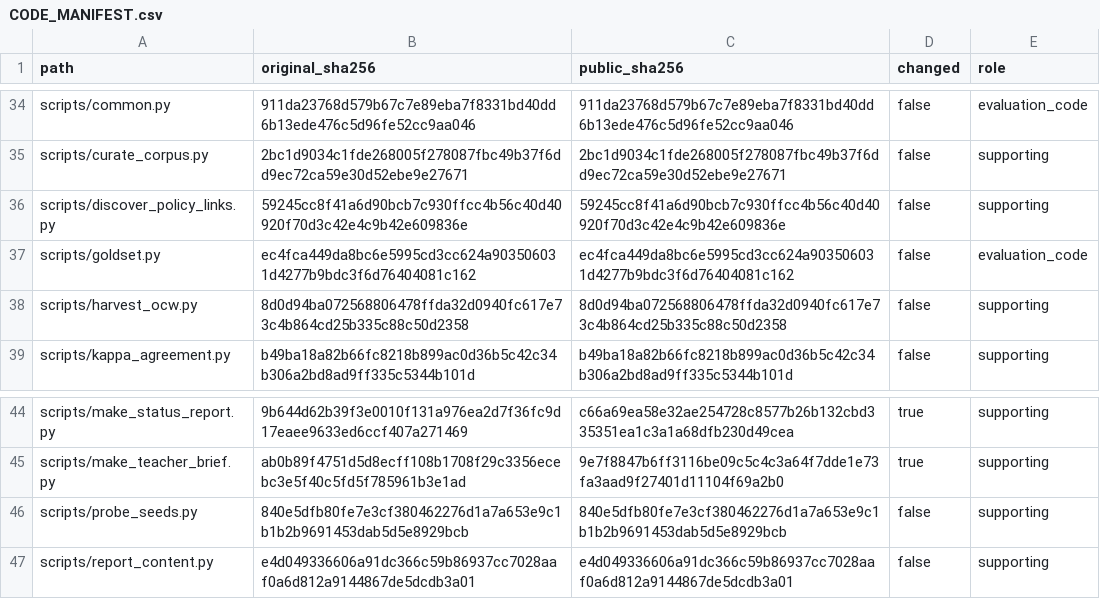
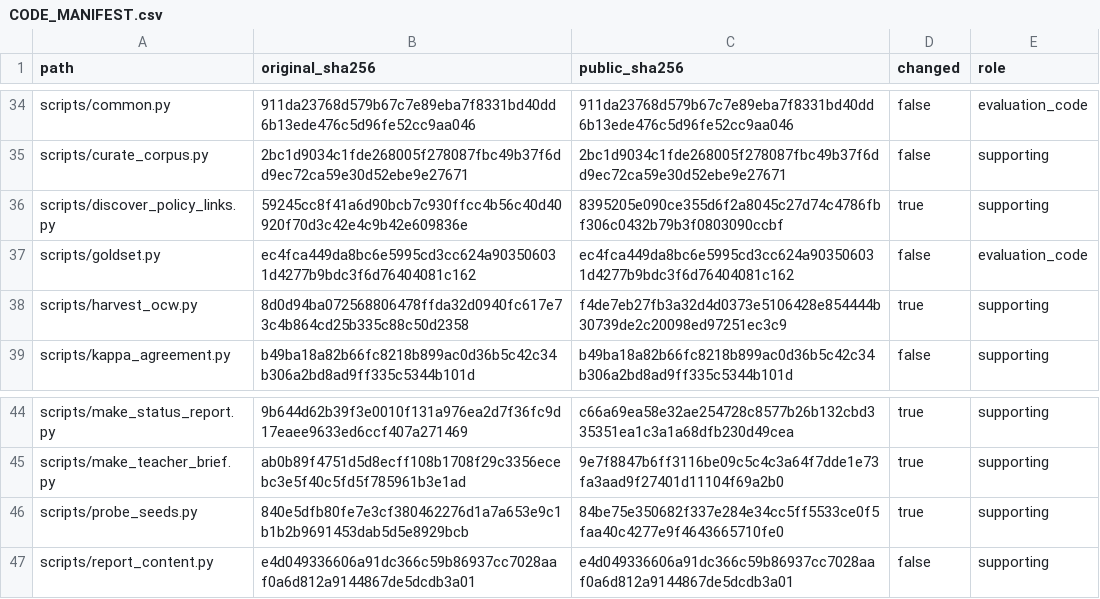
Before and after one commit to Xiaocao21/course-policy-rag, a CSV file: CODE_MANIFEST.csv, drawn as a sheet; only a part is shown, gaps mark what is left out.

Commit message:
anonymise crawler contact; resync manifest/settings hashes and provenance

```diff
--- a/CODE_MANIFEST.csv
+++ b/CODE_MANIFEST.csv
@@ -35,5 +35,5 @@ scripts/common.py,911da23768d579b67c7e89eba7f8331bd40dd6b13ede476c5d96fe52cc9aa0
 scripts/curate_corpus.py,2bc1d9034c1fde268005f278087fbc49b37f6dd9ec72ca59e30d52ebe9e27671,2bc1d9034c1fde268005f278087fbc49b37f6dd9ec72ca59e30d52ebe9e27671,false,supporting
-scripts/discover_policy_links.py,59245cc8f41a6d90bcb7c930ffcc4b56c40d40920f70d3c42e4c9b42e609836e,59245cc8f41a6d90bcb7c930ffcc4b56c40d40920f70d3c42e4c9b42e609836e,false,supporting
+scripts/discover_policy_links.py,59245cc8f41a6d90bcb7c930ffcc4b56c40d40920f70d3c42e4c9b42e609836e,8395205e090ce355d6f2a8045c27d74c4786fbf306c0432b79b3f0803090ccbf,true,supporting
 scripts/goldset.py,ec4fca449da8bc6e5995cd3cc624a903506031d4277b9bdc3f6d76404081c162,ec4fca449da8bc6e5995cd3cc624a903506031d4277b9bdc3f6d76404081c162,false,evaluation_code
-scripts/harvest_ocw.py,8d0d94ba072568806478ffda32d0940fc617e73c4b864cd25b335c88c50d2358,8d0d94ba072568806478ffda32d0940fc617e73c4b864cd25b335c88c50d2358,false,supporting
+scripts/harvest_ocw.py,8d0d94ba072568806478ffda32d0940fc617e73c4b864cd25b335c88c50d2358,f4de7eb27fb3a32d4d0373e5106428e854444b30739de2c20098ed97251ec3c9,true,supporting
 scripts/kappa_agreement.py,b49ba18a82b66fc8218b899ac0d36b5c42c34b306a2bd8ad9ff335c5344b101d,b49ba18a82b66fc8218b899ac0d36b5c42c34b306a2bd8ad9ff335c5344b101d,false,supporting
@@ -45,3 +45,3 @@ scripts/make_status_report.py,9b644d62b39f3e0010f131a976ea2d7f36fc9d17eaee9633ed
 scripts/make_teacher_brief.py,ab0b89f4751d5d8ecff108b1708f29c3356ecebc3e5f40c5fd5f785961b3e1ad,9e7f8847b6ff3116be09c5c4c3a64f7dde1e73fa3aad9f27401d11104f69a2b0,true,supporting
-scripts/probe_seeds.py,840e5dfb80fe7e3cf380462276d1a7a653e9c1b1b2b9691453dab5d5e8929bcb,840e5dfb80fe7e3cf380462276d1a7a653e9c1b1b2b9691453dab5d5e8929bcb,false,supporting
+scripts/probe_seeds.py,840e5dfb80fe7e3cf380462276d1a7a653e9c1b1b2b9691453dab5d5e8929bcb,84be75e350682f337e284e34cc5ff5533ce0f5faa40c4277e9f4643665710fe0,true,supporting
 scripts/report_content.py,e4d049336606a91dc366c59b86937cc7028aaf0a6d812a9144867de5dcdb3a01,e4d049336606a91dc366c59b86937cc7028aaf0a6d812a9144867de5dcdb3a01,false,supporting
```
Also changed, not shown: results/HASHES.csv, 9 other files.
